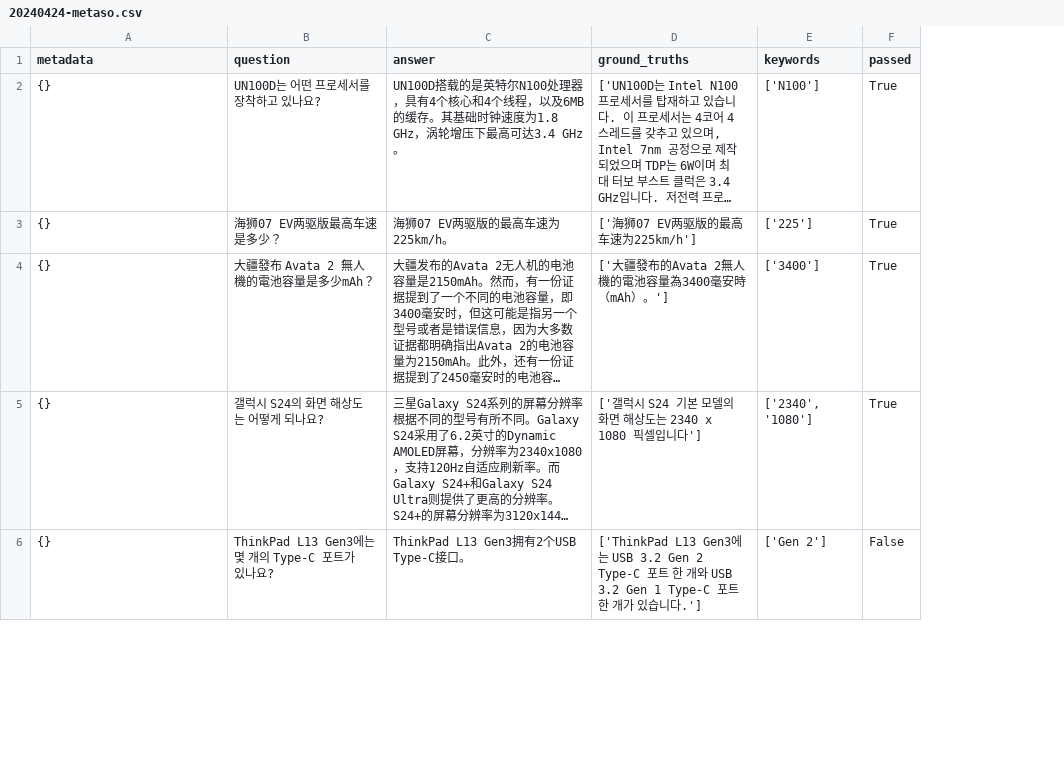
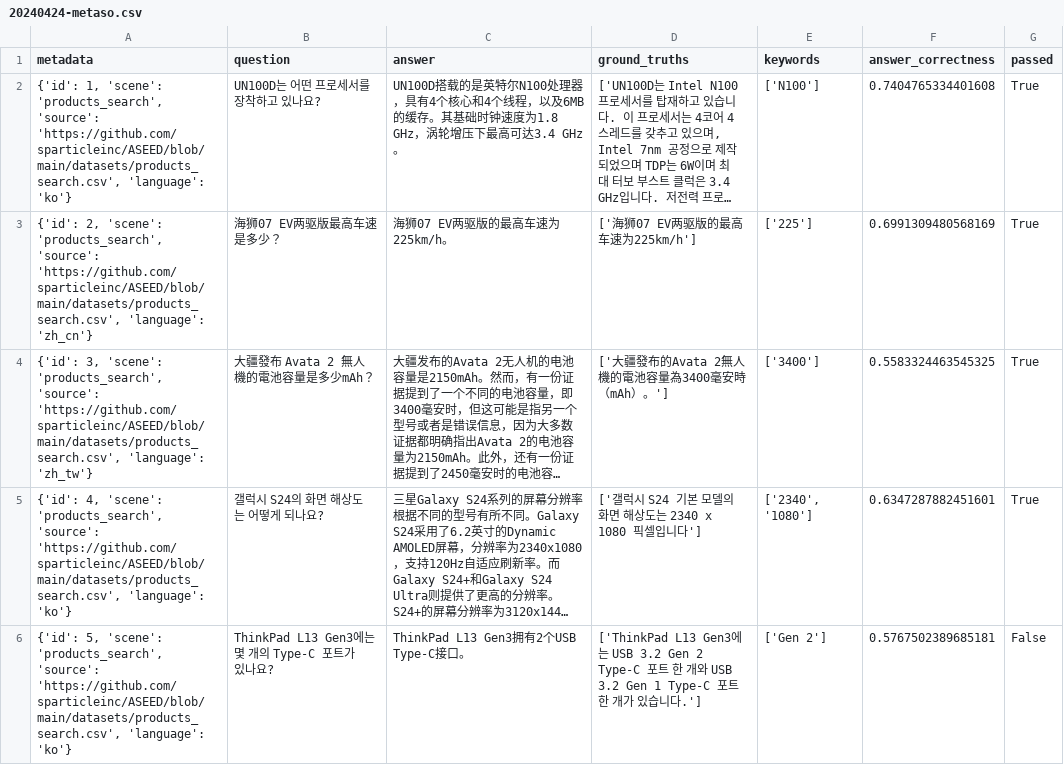
Before and after one commit to sparticleinc/ASEED, a CSV file: evaluations/products_search/20240424-metaso.csv, drawn as a sheet; only a part is shown; long unchanged cells end in …; the diff covers the shown part only; the diff names each change by its address in the sheet, - before the commit and + after, or states it on an @@ line.

Commit message:
refactor: Update 20240424-metaso.csv

```diff
--- a/evaluations/products_search/20240424-metaso.csv
+++ b/evaluations/products_search/20240424-metaso.csv
+column F (answer_correctness), rows 2-6: 0.7404765334401608 | 0.6991309480568169 | 0.5583324463545325 | 0.6347287882451601 | 0.5767502389685181
-A2 (metadata): {}
+A2 (metadata): {'id': 1, 'scene': 'products_search', 'source': 'https://github.com/sparticleinc/ASEED/blob/main/datasets/products_search.csv', 'language': 'ko'}
-A3 (metadata): {}
+A3 (metadata): {'id': 2, 'scene': 'products_search', 'source': 'https://github.com/sparticleinc/ASEED/blob/main/datasets/products_search.csv', 'language': 'zh_cn'}
-A4 (metadata): {}
+A4 (metadata): {'id': 3, 'scene': 'products_search', 'source': 'https://github.com/sparticleinc/ASEED/blob/main/datasets/products_search.csv', 'language': 'zh_tw'}
-A5 (metadata): {}
+A5 (metadata): {'id': 4, 'scene': 'products_search', 'source': 'https://github.com/sparticleinc/ASEED/blob/main/datasets/products_search.csv', 'language': 'ko'}
-A6 (metadata): {}
+A6 (metadata): {'id': 5, 'scene': 'products_search', 'source': 'https://github.com/sparticleinc/ASEED/blob/main/datasets/products_search.csv', 'language': 'ko'}
```
Also changed, not shown: 16 edited cells elsewhere in this file.
